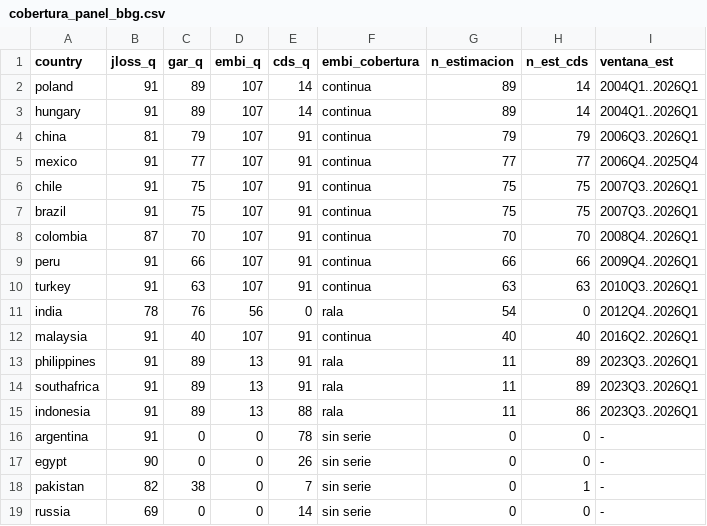
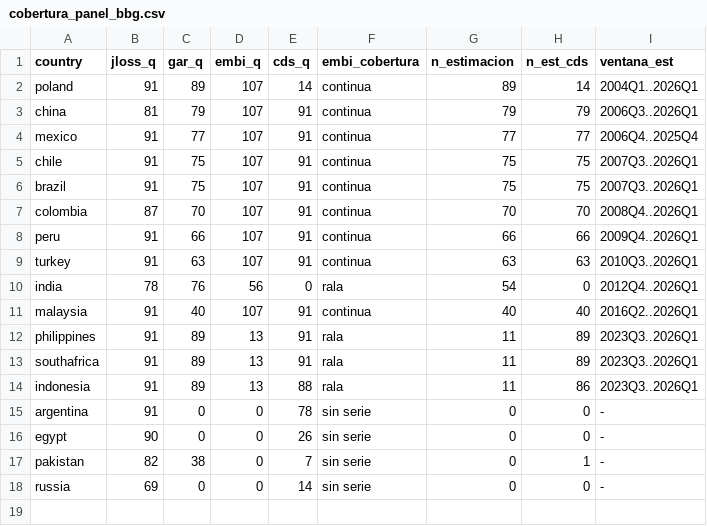
Before and after one commit to mauriciovalenzuela742/Financial-fragility-tail-risk-and-sovereign-spread-in-emerging-economies, a CSV file: 1_Codigo/Panel/bbg/cobertura_panel_bbg.csv, drawn as a sheet.

```diff
--- a/1_Codigo/Panel/bbg/cobertura_panel_bbg.csv
+++ b/1_Codigo/Panel/bbg/cobertura_panel_bbg.csv
@@ -2,3 +2,2 @@ country,jloss_q,gar_q,embi_q,cds_q,embi_cobertura,n_estimacion,n_est_cds,ventana
 poland,91,89,107,14,continua,89,14,2004Q1..2026Q1
-hungary,91,89,107,14,continua,89,14,2004Q1..2026Q1
 china,81,79,107,91,continua,79,79,2006Q3..2026Q1
```
Also changed, not shown: 1_Codigo/Panel/bbg/diag_por_pais_bbg.csv, 1_Codigo/Panel/bbg/fase5_bbg.csv, 47 other files.
